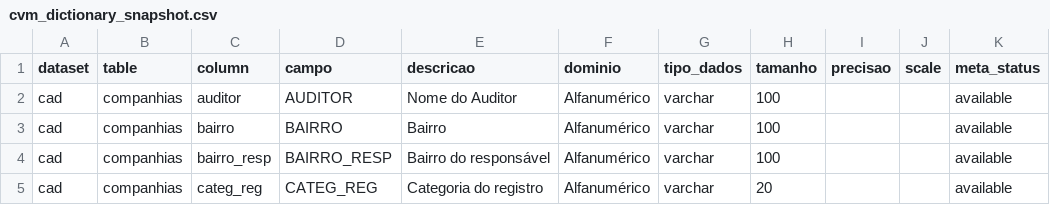
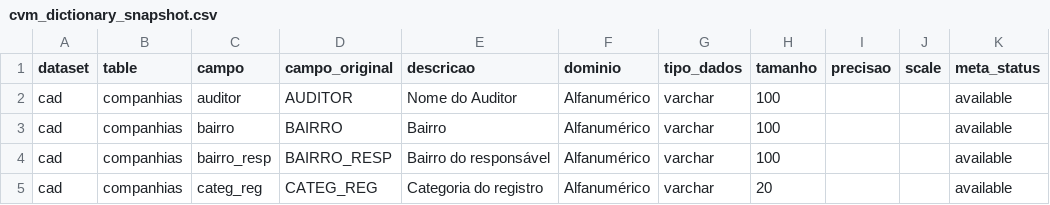
Before and after one commit to SidneyBissoli/cvmdata, a CSV file: inst/extdata/cvm_dictionary_snapshot.csv, drawn as a sheet; only a part is shown.

```diff
--- a/inst/extdata/cvm_dictionary_snapshot.csv
+++ b/inst/extdata/cvm_dictionary_snapshot.csv
@@ -1,2 +1,2 @@
-dataset,table,column,campo,descricao,dominio,tipo_dados,tamanho,precisao,scale,meta_status
+dataset,table,campo,campo_original,descricao,dominio,tipo_dados,tamanho,precisao,scale,meta_status
 cad,companhias,auditor,AUDITOR,Nome do Auditor,Alfanumérico,varchar,100,,,available
```
Also changed, not shown: 12 other files.
